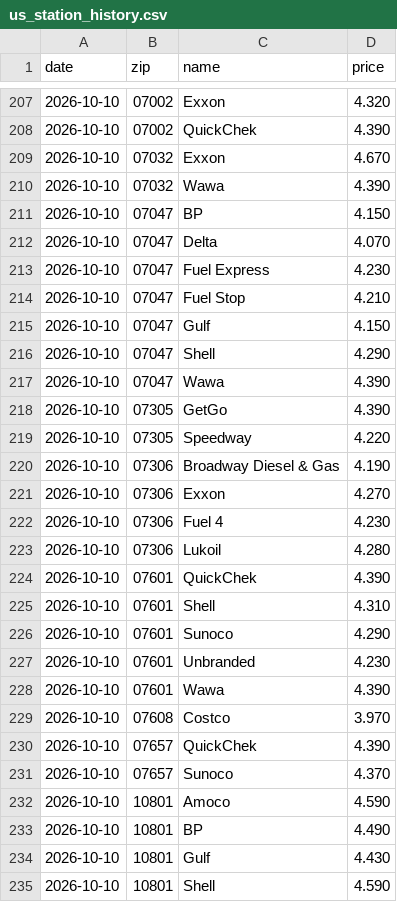
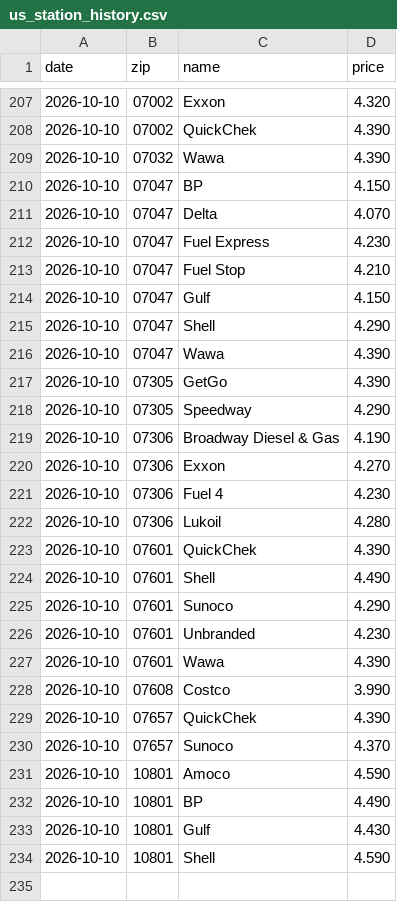
Before and after one commit to dreamerskymaster/costco_fuel_notifier, a CSV file: data/us_station_history.csv, drawn as a sheet; only a part is shown, gaps mark what is left out.

```diff
--- a/data/us_station_history.csv
+++ b/data/us_station_history.csv
@@ -208,3 +208,2 @@ date,zip,name,price
 2026-10-10,07002,QuickChek,4.390
-2026-10-10,07032,Exxon,4.670
 2026-10-10,07032,Wawa,4.390
@@ -218,3 +217,3 @@ date,zip,name,price
 2026-10-10,07305,GetGo,4.390
-2026-10-10,07305,Speedway,4.220
+2026-10-10,07305,Speedway,4.290
 2026-10-10,07306,Broadway Diesel & Gas,4.190
@@ -224,3 +223,3 @@ date,zip,name,price
 2026-10-10,07601,QuickChek,4.390
-2026-10-10,07601,Shell,4.310
+2026-10-10,07601,Shell,4.490
 2026-10-10,07601,Sunoco,4.290
@@ -228,3 +227,3 @@ date,zip,name,price
 2026-10-10,07601,Wawa,4.390
-2026-10-10,07608,Costco,3.970
+2026-10-10,07608,Costco,3.990
 2026-10-10,07657,QuickChek,4.390
```
